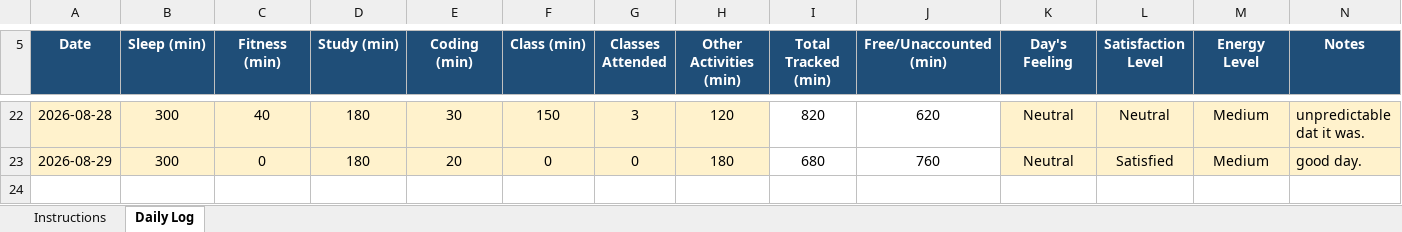
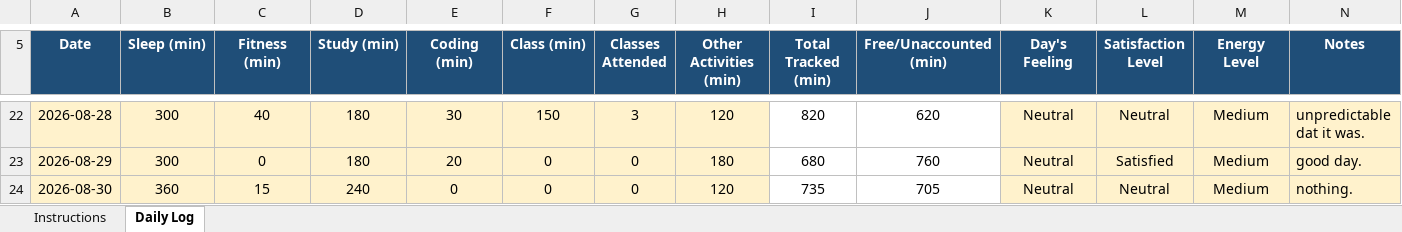
Before and after one commit to djveeru12345-wq/CAP776-GROUP-I-, an Excel workbook: CAP766(PYTHON).xlsx, sheet Daily Log, drawn as a sheet; only a part is shown, gaps mark what is left out; values as stored, in another font and other column widths than the file's, no borders; conditional formats not drawn; the diff names each change by its address in the sheet, - before the commit and + after, or states it on an @@ line.

Commit message:
updated excel file

```diff
--- a/CAP766(PYTHON).xlsx (sheet Daily Log)
+++ b/CAP766(PYTHON).xlsx (sheet Daily Log)
+row 24: 2026-08-30 | 360 | 15 | 240 | 0 | 0 | 0 | 120 | 735 | 705 | Neutral | Neutral | Medium | nothing.
```
